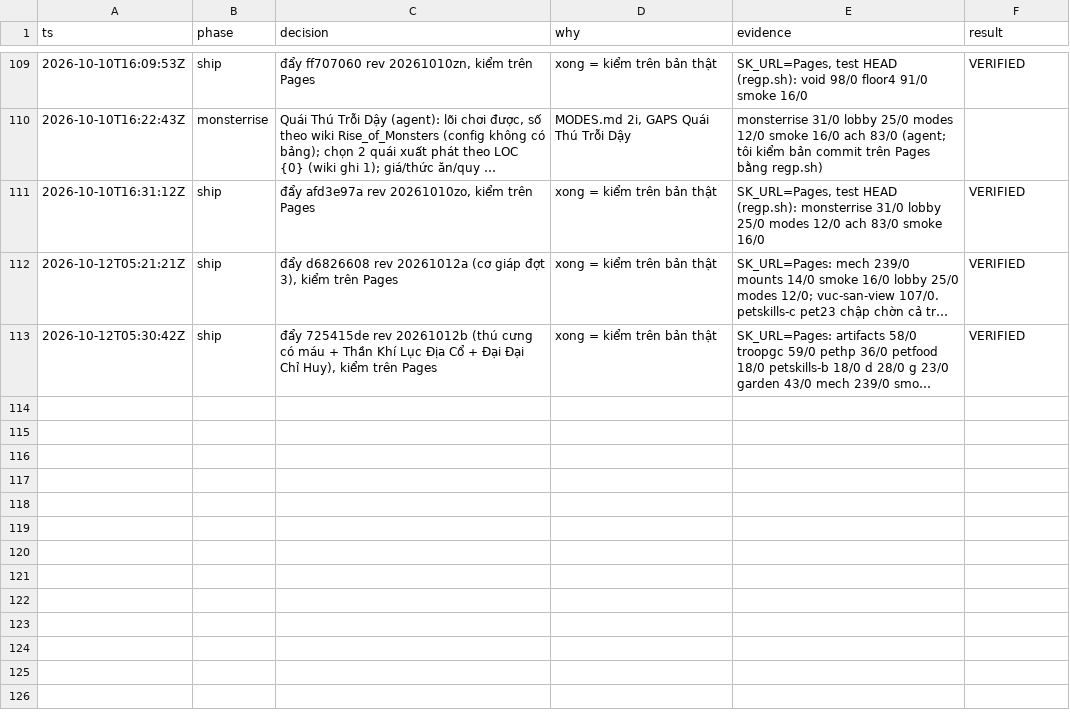
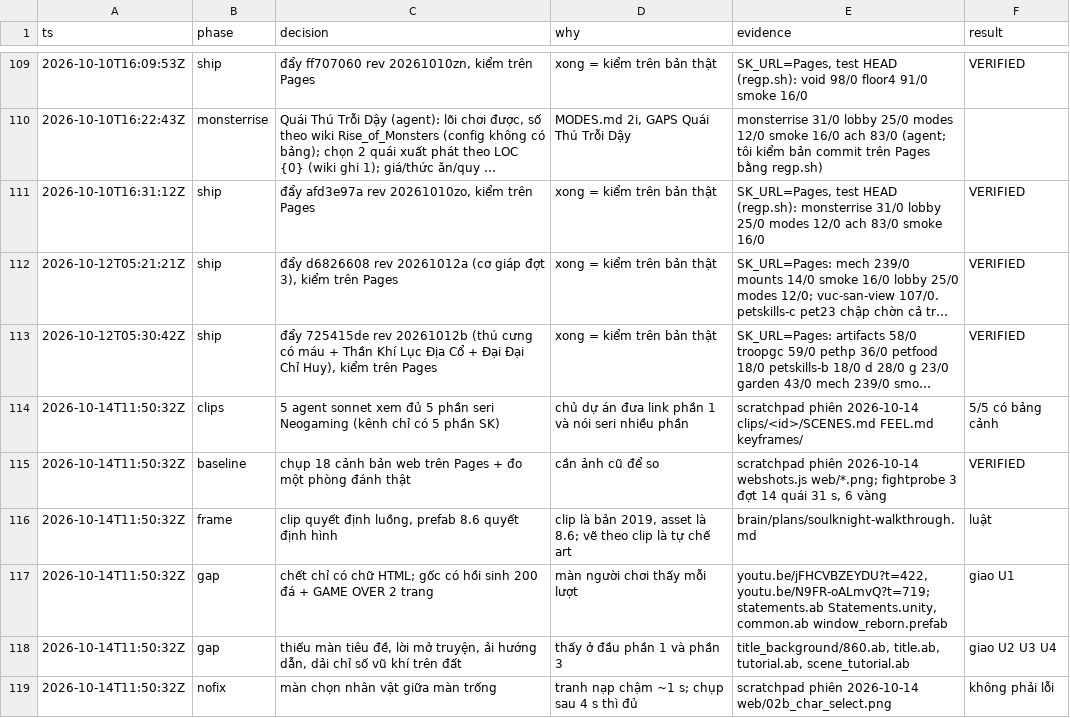
Before and after one commit to poke5121999-art/survivor-web-hub, a TSV file: games/soulknight/tools/polish/decisions.tsv, drawn as a sheet; only a part is shown, gaps mark what is left out; long unchanged cells end in …; the diff names each change by its address in the sheet, - before the commit and + after, or states it on an @@ line.

```diff
--- a/games/soulknight/tools/polish/decisions.tsv
+++ b/games/soulknight/tools/polish/decisions.tsv
+row 114: 2026-10-14T11:50:32Z | clips | 5 agent sonnet xem đủ 5 phần seri Neogaming (kênh chỉ có 5 phần SK) | chủ dự án đưa link phần 1 và nói seri nhiều phần | scratchpad phiên 2026-10-14 clips/<id>/SCENES.md FEEL.md keyframes/ | 5/5 có bảng cảnh
+row 115: 2026-10-14T11:50:32Z | baseline | chụp 18 cảnh bản web trên Pages + đo một phòng đánh thật | cần ảnh cũ để so | scratchpad phiên 2026-10-14 webshots.js web/*.png; fightprobe 3 đợt 14 quái 31 s, 6 vàng | VERIFIED
+row 116: 2026-10-14T11:50:32Z | frame | clip quyết định luồng, prefab 8.6 quyết định hình | clip là bản 2019, asset là 8.6; vẽ theo clip là tự chế art | brain/plans/soulknight-walkthrough.md | luật
+row 117: 2026-10-14T11:50:32Z | gap | chết chỉ có chữ HTML; gốc có hồi sinh 200 đá + GAME OVER 2 trang | màn người chơi thấy mỗi lượt | youtu.be/jFHCVBZEYDU?t=422, youtu.be/N9FR-oALmvQ?t=719; statements.ab Statements.unity, common.ab window_reborn.prefab | giao U1
+row 118: 2026-10-14T11:50:32Z | gap | thiếu màn tiêu đề, lời mở truyện, ải hướng dẫn, dải chỉ số vũ khí trên đất | thấy ở đầu phần 1 và phần 3 | title_background/860.ab, title.ab, tutorial.ab, scene_tutorial.ab | giao U2 U3 U4
+row 119: 2026-10-14T11:50:32Z | nofix | màn chọn nhân vật giữa màn trống | tranh nạp chậm ~1 s; chụp sau 4 s thì đủ | scratchpad phiên 2026-10-14 web/02b_char_select.png | không phải lỗi
```
Also changed, not shown: 6 other files.
